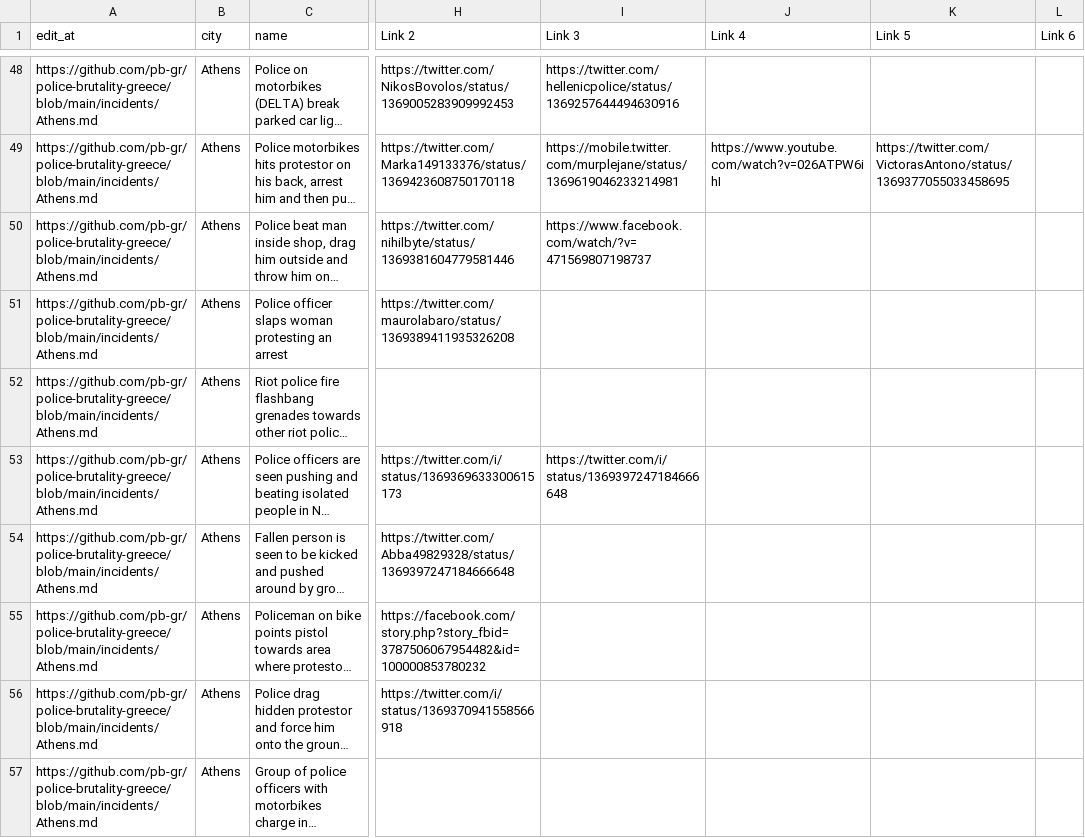
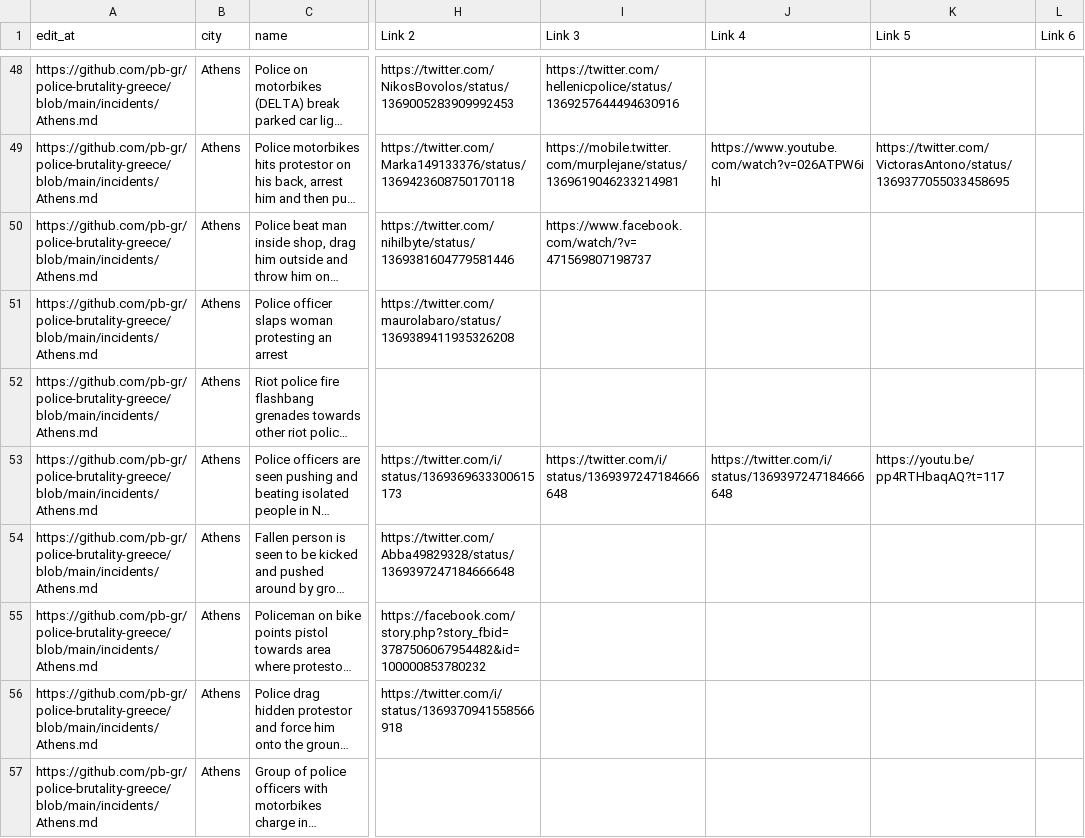
Before and after one commit to police-brutality-greece/pbGR, a CSV file: all-locations.csv, drawn as a sheet; only a part is shown, gaps mark what is left out; long unchanged cells end in …; the diff names each change by its address in the sheet, - before the commit and + after, or states it on an @@ line.

Commit message:
Update data_build to output generated at d0b9c1f

```diff
--- a/all-locations.csv
+++ b/all-locations.csv
-J53 (Link 4): (empty)
+J53 (Link 4): https://twitter.com/i/status/1369397247184666648
-K53 (Link 5): (empty)
+K53 (Link 5): https://youtu.be/pp4RTHbaqAQ?t=117
```
Also changed, not shown: 3 other files.
